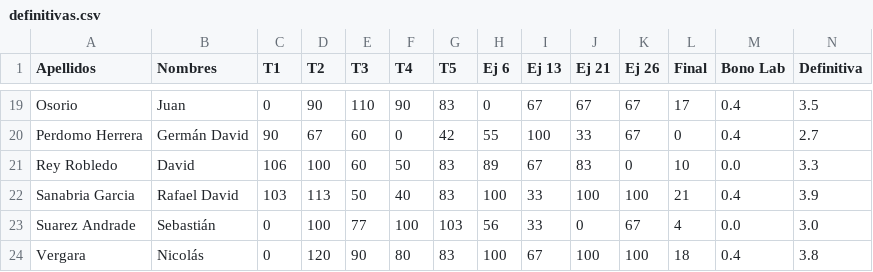
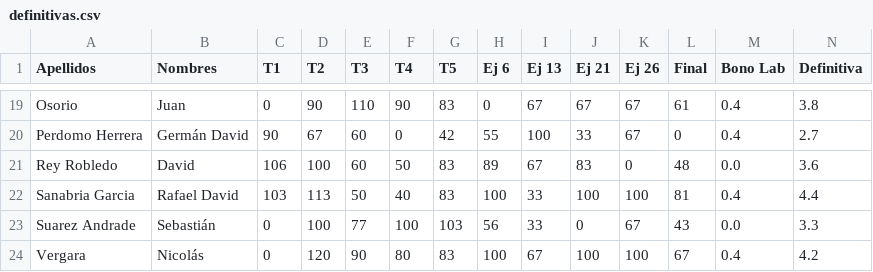
Before and after one commit to ComputationalScienceUniandes/ComputationalMethods, a CSV file: calificaciones/2018-10/01/definitivas.csv, drawn as a sheet; only a part is shown, gaps mark what is left out; the diff covers the shown part only; the diff names each change by its address in the sheet, - before the commit and + after, or states it on an @@ line.

Commit message:
definitivas

```diff
--- a/calificaciones/2018-10/01/definitivas.csv
+++ b/calificaciones/2018-10/01/definitivas.csv
-L19 (Final): 17
+L19 (Final): 61
-N19 (Definitiva): 3.5
+N19 (Definitiva): 3.8
-L21 (Final): 10
+L21 (Final): 48
-N21 (Definitiva): 3.3
+N21 (Definitiva): 3.6
-L22 (Final): 21
+L22 (Final): 81
-N22 (Definitiva): 3.9
+N22 (Definitiva): 4.4
-L23 (Final): 4
+L23 (Final): 43
-N23 (Definitiva): 3.0
+N23 (Definitiva): 3.3
-L24 (Final): 18
+L24 (Final): 67
-N24 (Definitiva): 3.8
+N24 (Definitiva): 4.2
```
Also changed, not shown: 31 edited cells elsewhere in this file, calificaciones/2018-10/01/final.csv.
